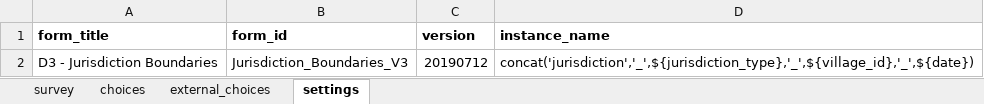
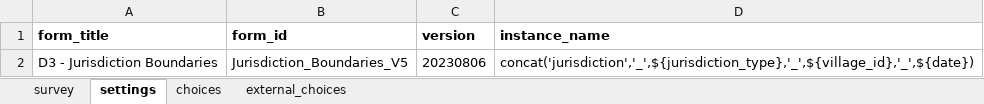
Before and after one commit to ilrg/ilrg.github.io, an Excel workbook: Pages/ODK/ODKAssets/D3_Jurisdiction_boundaries.xlsx, sheet settings, drawn as a sheet; values as stored, in another font and other column widths than the file's, no borders; the diff names each change by its address in the sheet, - before the commit and + after, or states it on an @@ line.

```diff
--- a/Pages/ODK/ODKAssets/D3_Jurisdiction_boundaries.xlsx (sheet settings)
+++ b/Pages/ODK/ODKAssets/D3_Jurisdiction_boundaries.xlsx (sheet settings)
@@ sheet tab order changed: survey | settings | choices | external_choices @@
-B2 (form_id): Jurisdiction_Boundaries_V3
+B2 (form_id): Jurisdiction_Boundaries_V5
-C2 (version): 20190712
+C2 (version): 20230806
```
Also changed, not shown: sheet external_choices, sheet choices, Pages/ODK/ODKAssets/B_Village_Governance.xlsx, Pages/ODK/ODKAssets/E2_Claims.xlsx, 32 other files.
